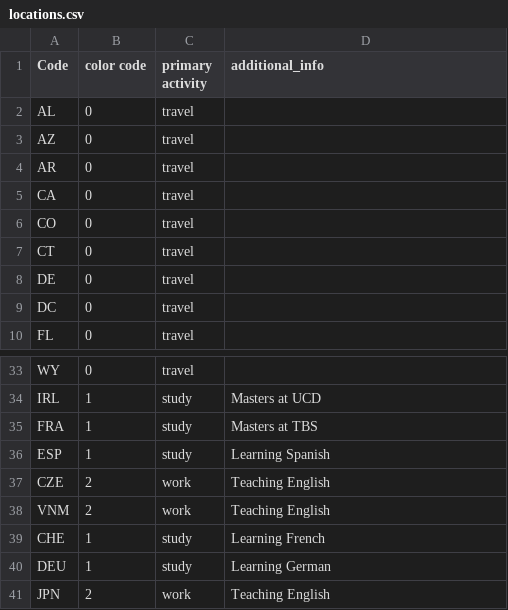
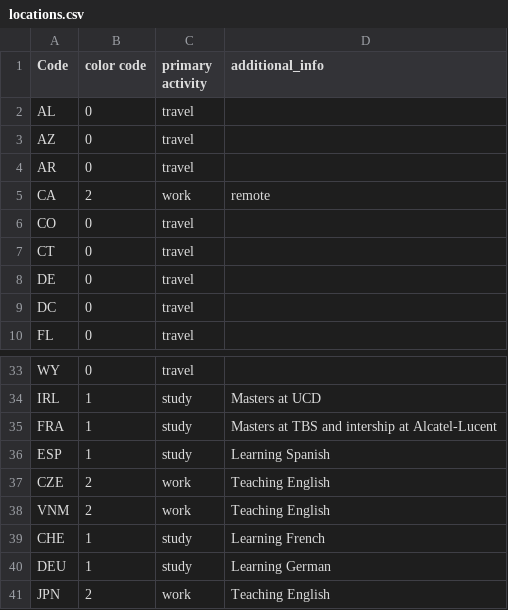
Before and after one commit to SloughJE/Resume, a CSV file: assets/locations.csv, drawn as a sheet; only a part is shown, gaps mark what is left out.

```diff
--- a/assets/locations.csv
+++ b/assets/locations.csv
@@ -4,3 +4,3 @@ AZ,0,travel,
 AR,0,travel,
-CA,0,travel,
+CA,2,work,remote
 CO,0,travel,
@@ -34,3 +34,3 @@ WY,0,travel,
 IRL,1,study,Masters at UCD
-FRA,1,study,Masters at TBS
+FRA,1,study,Masters at TBS and intership at Alcatel-Lucent
 ESP,1,study,Learning Spanish
```
Also changed, not shown: 3 other files.
